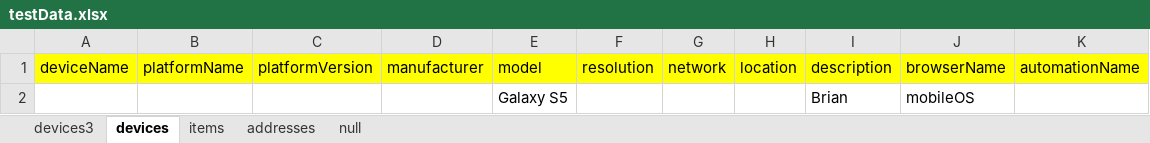
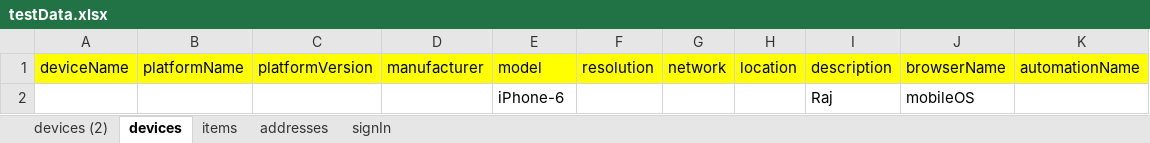
Before and after one commit to westondunn/Beton, an Excel workbook: Beton/data/testData.xlsx, sheet devices, drawn as a sheet; values as stored, in another font and other column widths than the file's, no borders; removed rows and columns are numbered as before the commit, all else as after; the diff names each change by its address in the sheet, - before the commit and + after, or states it on an @@ line.

```diff
--- a/Beton/data/testData.xlsx (sheet devices)
+++ b/Beton/data/testData.xlsx (sheet devices)
-sheet tab: devices3
-sheet tab: null
+sheet tab: devices (2)
+sheet tab: signIn
-row 2:  |  |  |  | Galaxy S5 |  |  |  | Brian | mobileOS
+row 2:  |  |  |  | iPhone-6 |  |  |  | Raj | mobileOS
```
Also changed, not shown: Beton/data/testResults.xlsx, 4 other files.
